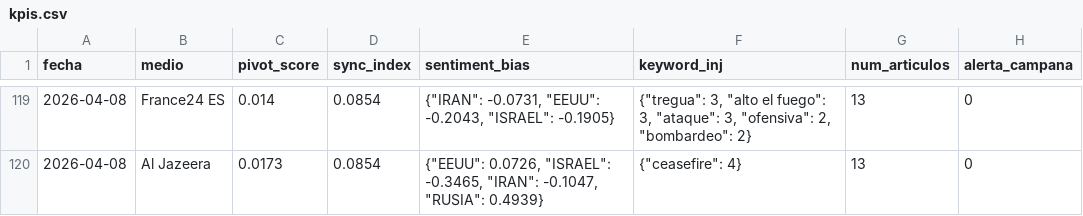
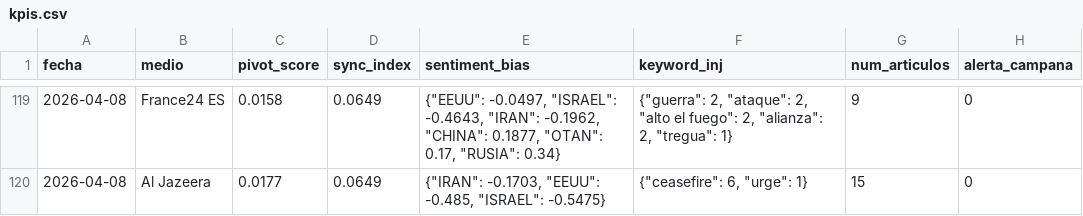
Before and after one commit to mcasrom/SIEG-Mani, a CSV file: data/kpis.csv, drawn as a sheet; only a part is shown, gaps mark what is left out; the diff covers the shown part only.

```diff
--- a/data/kpis.csv
+++ b/data/kpis.csv
@@ -119,2 +119,2 @@ fecha,medio,pivot_score,sync_index,sentiment_bias,keyword_inj,num_articulos,aler
-2026-04-08,France24 ES,0.014,0.0854,"{""IRAN"": -0.0731, ""EEUU"": -0.2043, ""ISRAEL"": -0.1905}","{""tregua"": 3, ""alto el fuego"": 3, ""ataque"": 3, ""ofensiva"": 2, ""bombardeo"": 2}",13,0
-2026-04-08,Al Jazeera,0.0173,0.0854,"{""EEUU"": 0.0726, ""ISRAEL"": -0.3465, ""IRAN"": -0.1047, ""RUSIA"": 0.4939}","{""ceasefire"": 4}",13,0
+2026-04-08,France24 ES,0.0158,0.0649,"{""EEUU"": -0.0497, ""ISRAEL"": -0.4643, ""IRAN"": -0.1962, ""CHINA"": 0.1877, ""OTAN"": 0.17, ""RUSIA"": 0.34}","{""guerra"": 2, ""ataque"": 2, ""alto el fuego"": 2, ""alianza"": 2, ""tregua"": 1}",9,0
+2026-04-08,Al Jazeera,0.0177,0.0649,"{""IRAN"": -0.1703, ""EEUU"": -0.485, ""ISRAEL"": -0.5475}","{""ceasefire"": 6, ""urge"": 1}",15,0
```
Also changed, not shown: 1 added row, 1 removed row and 33 edited cells elsewhere in this file, 2 other files.
